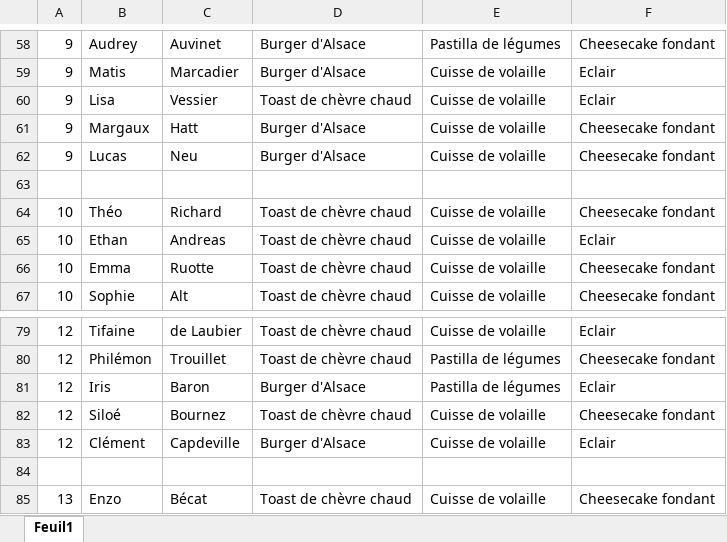
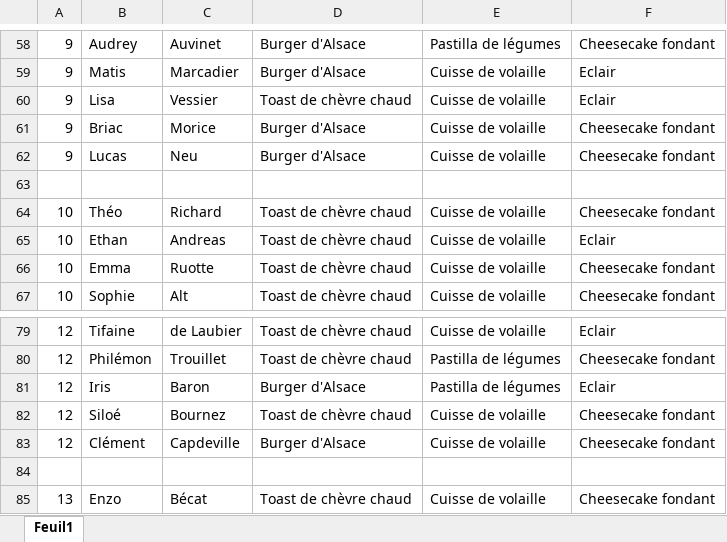
Before and after one commit to ThomasByr/galapsbs, an Excel workbook: assets/json/sncf.xlsx, sheet Feuil1, drawn as a sheet; only a part is shown, gaps mark what is left out; values as stored, in another font and other column widths than the file's, no borders; the diff names each change by its address in the sheet, - before the commit and + after, or states it on an @@ line.

```diff
--- a/assets/json/sncf.xlsx (sheet Feuil1)
+++ b/assets/json/sncf.xlsx (sheet Feuil1)
-B61: Margaux
+B61: Briac
-C61: Hatt
+C61: Morice
-F83: Eclair
+F83: Cheesecake fondant
```
Also changed, not shown: 2 other files.
